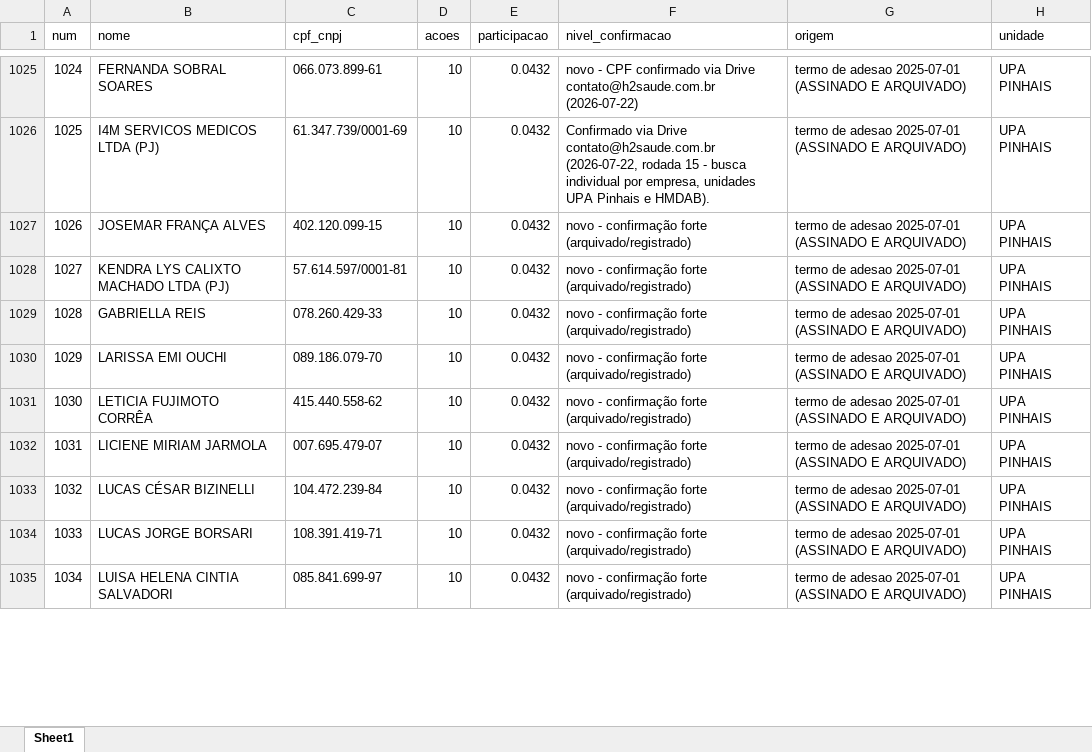
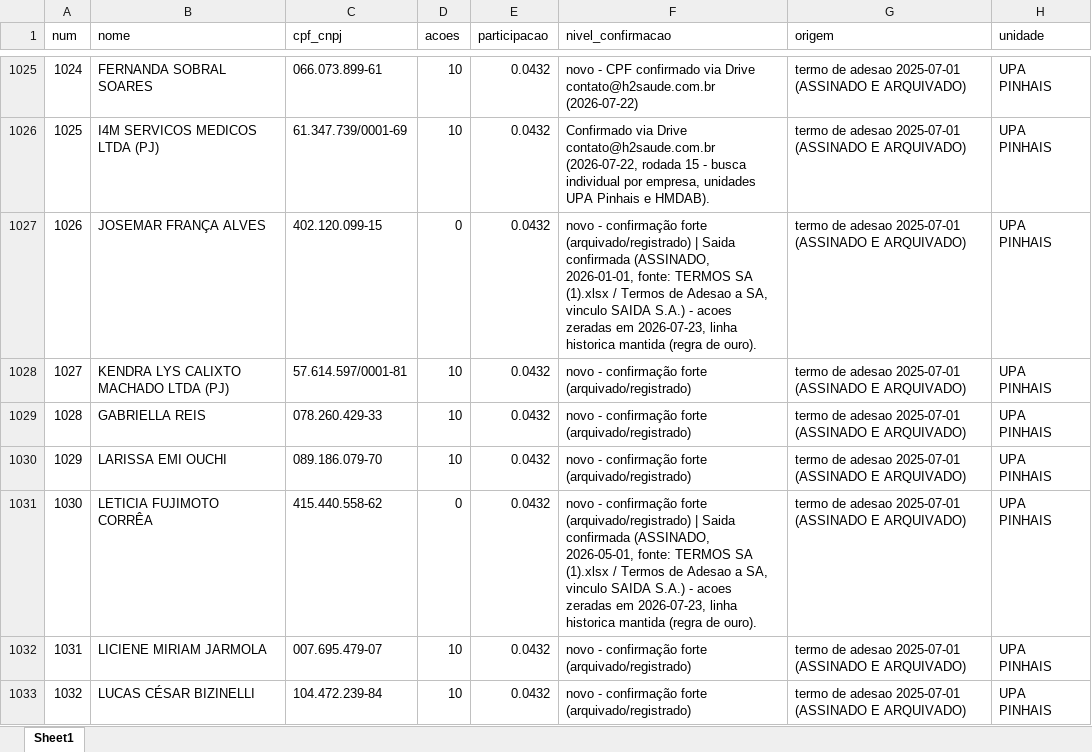
Before and after one commit to gustavobagz/gustavo-os, an Excel workbook: H2/Governanca/2026-07-21-MINUTA-livro-acionistas-reconstruido.xlsx, sheet Sheet1, drawn as a sheet; only a part is shown, gaps mark what is left out; the shorter side is filled out with more unchanged rows; values as stored, in another font and other column widths than the file's, no borders; the diff covers the shown part only; the diff names each change by its address in the sheet, - before the commit and + after, or states it on an @@ line.

```diff
--- a/H2/Governanca/2026-07-21-MINUTA-livro-acionistas-reconstruido.xlsx (sheet Sheet1)
+++ b/H2/Governanca/2026-07-21-MINUTA-livro-acionistas-reconstruido.xlsx (sheet Sheet1)
-D1027 (acoes): 10
+D1027 (acoes): 0
-F1027 (nivel_confirmacao): …forte (arquivado/registrado)
+F1027 (nivel_confirmacao): …forte (arquivado/registrado) | Saida confirmada (ASSINADO, 2026-01-01, fonte: TERMOS SA (1).xlsx / Termos de Adesao a SA, vinculo SAIDA S.A.) - acoes zeradas em 2026-07-23, linha historica mantida (regra de ouro).
-D1031 (acoes): 10
+D1031 (acoes): 0
-F1031 (nivel_confirmacao): …forte (arquivado/registrado)
+F1031 (nivel_confirmacao): …forte (arquivado/registrado) | Saida confirmada (ASSINADO, 2026-05-01, fonte: TERMOS SA (1).xlsx / Termos de Adesao a SA, vinculo SAIDA S.A.) - acoes zeradas em 2026-07-23, linha historica mantida (regra de ouro).
```
Also changed, not shown: 124 edited cells elsewhere in this sheet, H2/Governanca/2026-07-23-LIVRO-REGISTRO-ACOES-NOMINATIVAS-H2SA.xlsx, 5 other files.
